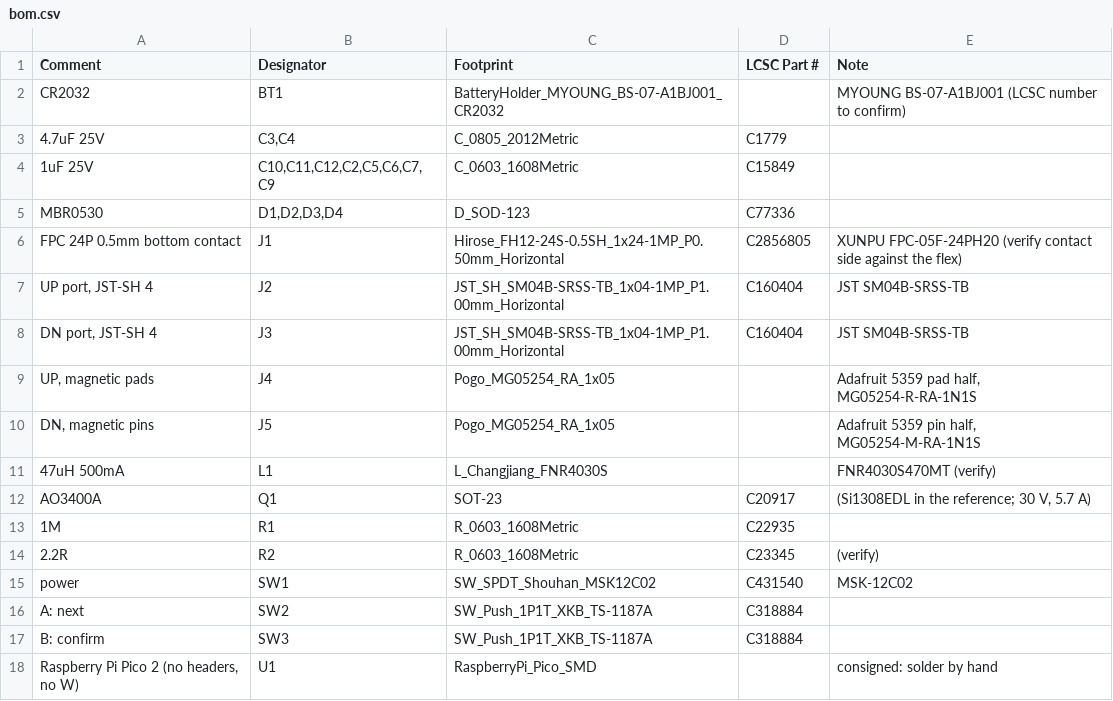
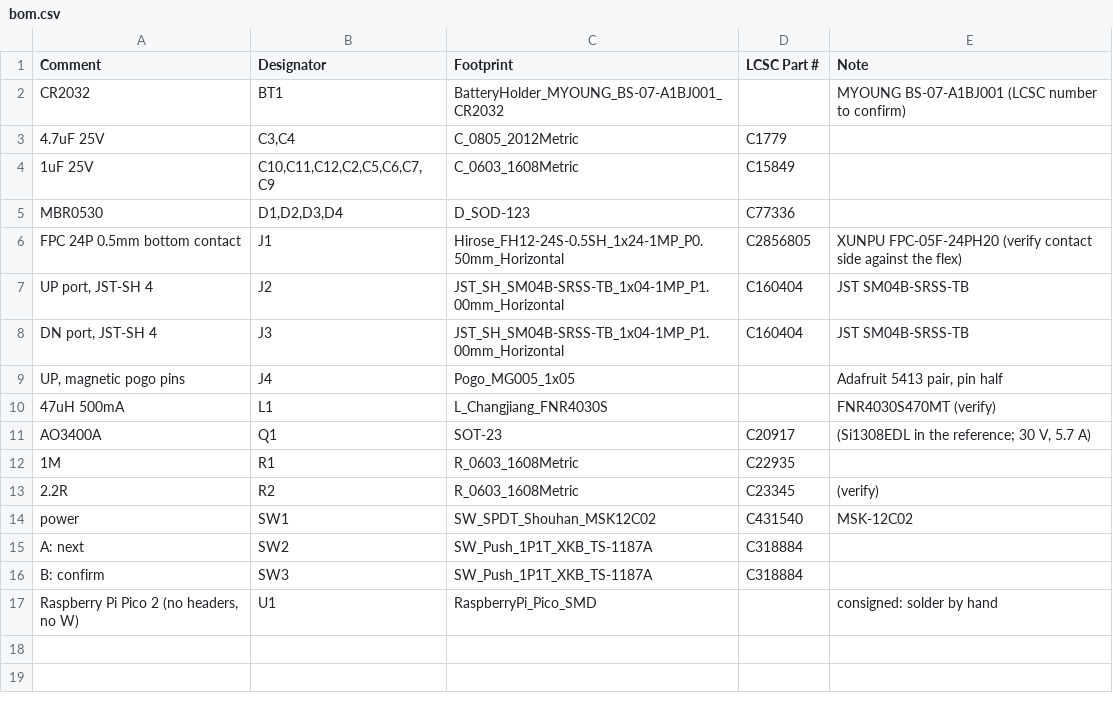
Before and after one commit to yourbuddyconner/cahoots, a CSV file: hardware/v1/bom.csv, drawn as a sheet.

Commit message:
V1: stack face to face. Straight magnetic pogo pair (Adafruit 5413): pin half on the board, pins up through the lid; pad half flush in the tray floor on a pigtail to DN. Lid cavity 2.2, badge 13.4 mm; skirt down to snaps below the board; stacked view on the sheet

```diff
--- a/hardware/v1/bom.csv
+++ b/hardware/v1/bom.csv
@@ -8,4 +8,3 @@ FPC 24P 0.5mm bottom contact,J1,Hirose_FH12-24S-0.5SH_1x24-1MP_P0.50mm_Horizonta
 "DN port, JST-SH 4",J3,JST_SH_SM04B-SRSS-TB_1x04-1MP_P1.00mm_Horizontal,C160404,JST SM04B-SRSS-TB
-"UP, magnetic pads",J4,Pogo_MG05254_RA_1x05,,"Adafruit 5359 pad half, MG05254-R-RA-1N1S"
-"DN, magnetic pins",J5,Pogo_MG05254_RA_1x05,,"Adafruit 5359 pin half, MG05254-M-RA-1N1S"
+"UP, magnetic pogo pins",J4,Pogo_MG005_1x05,,"Adafruit 5413 pair, pin half"
 47uH 500mA,L1,L_Changjiang_FNR4030S,,FNR4030S470MT (verify)
```
Also changed, not shown: 24 other files.
